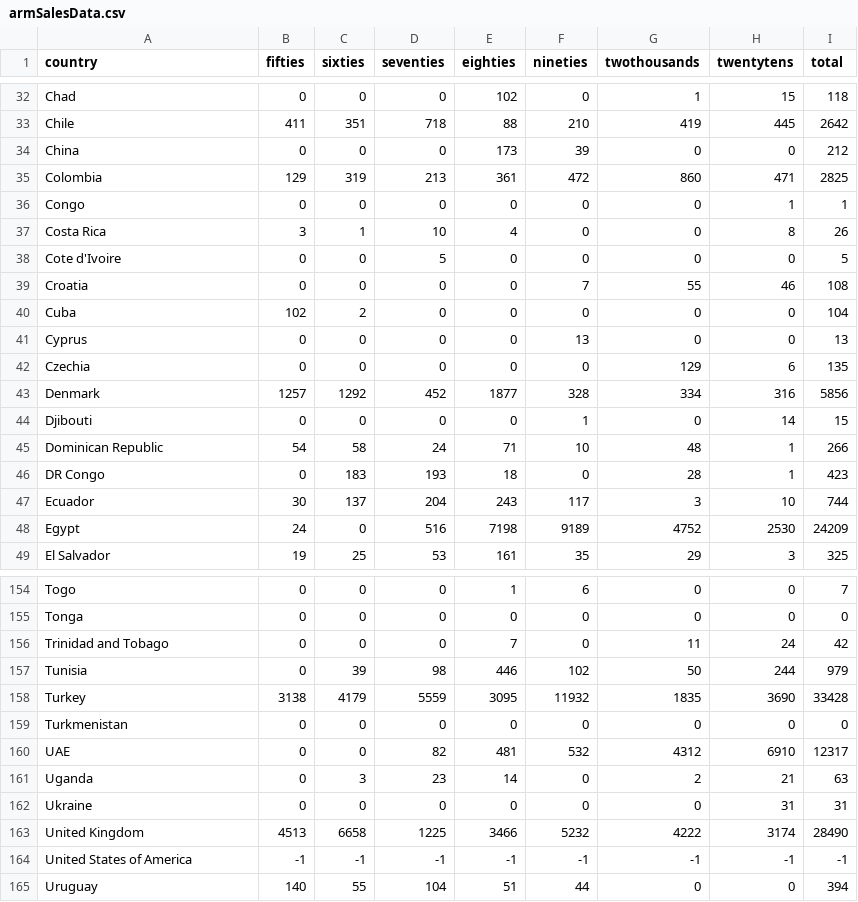
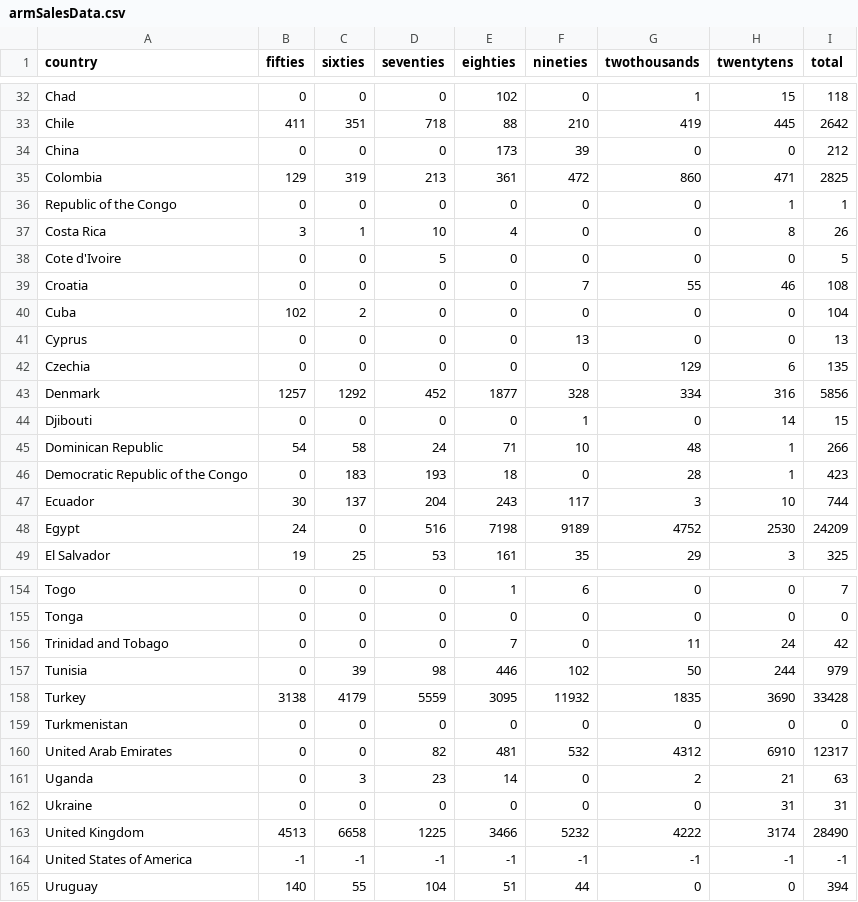
Before and after one commit to Tipty/US-Arms-Sales-Overseas, a CSV file: code/armSalesData.csv, drawn as a sheet; only a part is shown, gaps mark what is left out.

Commit message:
updated country names to show up in map

```diff
--- a/code/armSalesData.csv
+++ b/code/armSalesData.csv
@@ -35,3 +35,3 @@ China,0,0,0,173,39,0,0,212
 Colombia,129,319,213,361,472,860,471,2825
-Congo,0,0,0,0,0,0,1,1
+Republic of the Congo,0,0,0,0,0,0,1,1
 Costa Rica,3,1,10,4,0,0,8,26
@@ -45,3 +45,3 @@ Djibouti,0,0,0,0,1,0,14,15
 Dominican Republic,54,58,24,71,10,48,1,266
-DR Congo,0,183,193,18,0,28,1,423
+Democratic Republic of the Congo,0,183,193,18,0,28,1,423
 Ecuador,30,137,204,243,117,3,10,744
@@ -159,3 +159,3 @@ Turkey,3138,4179,5559,3095,11932,1835,3690,33428
 Turkmenistan,0,0,0,0,0,0,0,0
-UAE,0,0,82,481,532,4312,6910,12317
+United Arab Emirates,0,0,82,481,532,4312,6910,12317
 Uganda,0,3,23,14,0,2,21,63
```
